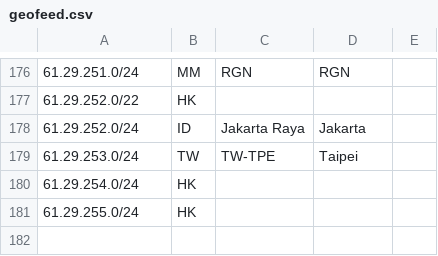
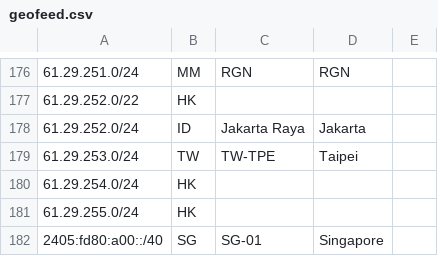
Before and after one commit to zhouhb25/geofeed, a CSV file: geofeed.csv, drawn as a sheet; only a part is shown, gaps mark what is left out; the diff names each change by its address in the sheet, - before the commit and + after, or states it on an @@ line.

Commit message:
Update geofeed.csv

```diff
--- a/geofeed.csv
+++ b/geofeed.csv
+row 182: 2405:fd80:a00::/40 | SG | SG-01 | Singapore
```
